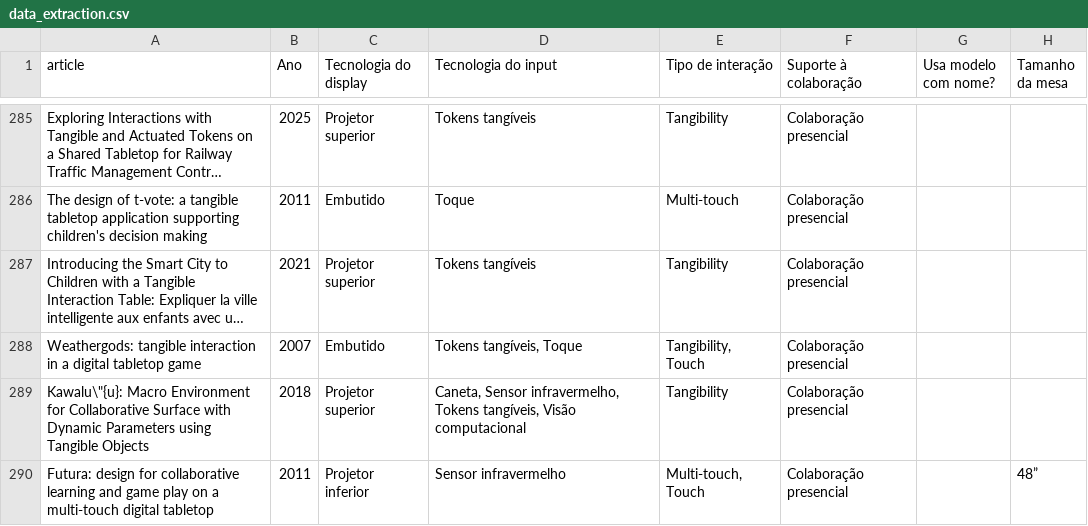
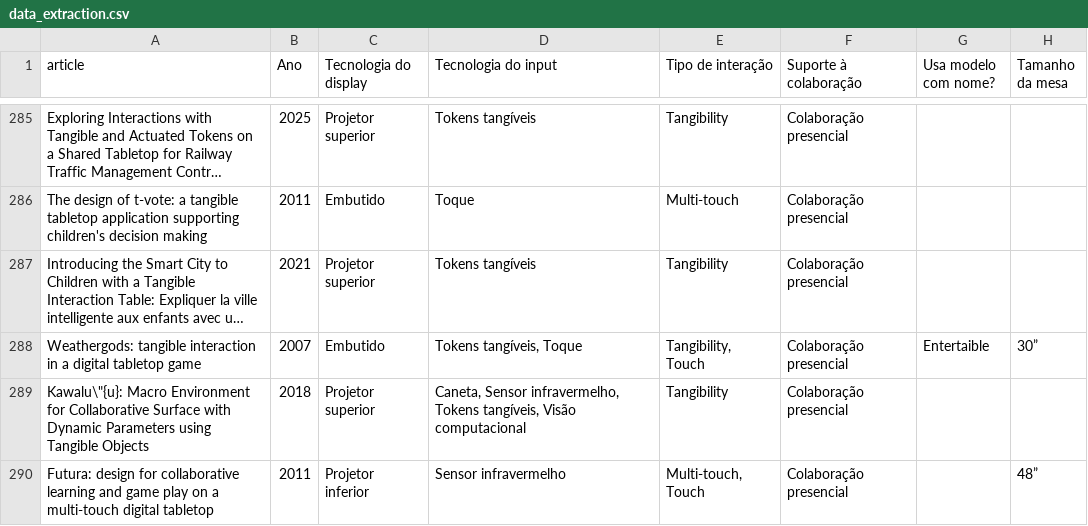
Before and after one commit to Guglis02/Tabletop-Data-Extraction, a CSV file: data_extraction.csv, drawn as a sheet; only a part is shown, gaps mark what is left out; long unchanged cells end in …; the diff names each change by its address in the sheet, - before the commit and + after, or states it on an @@ line.

```diff
--- a/data_extraction.csv
+++ b/data_extraction.csv
-G288 (Usa modelo com nome?): (empty)
+G288 (Usa modelo com nome?): Entertaible
-H288 (Tamanho da mesa): (empty)
+H288 (Tamanho da mesa): 30”
```
Also changed, not shown: 5 other files.
